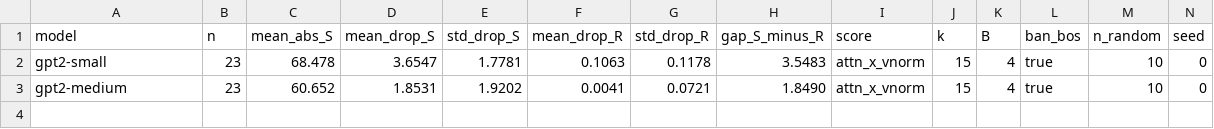
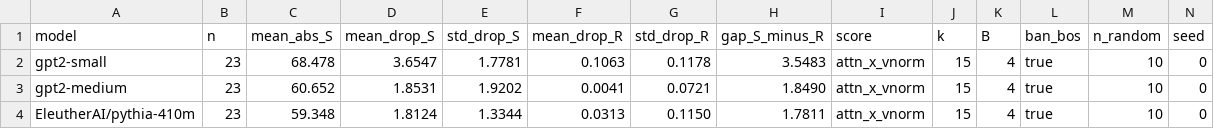
Before and after one commit to Aquinf03/live-circuit-routing, a CSV file: results/figures/table_scale_causal.csv, drawn as a sheet; only a part is shown; rows hold the shown columns only; the diff names each change by its address in the sheet, - before the commit and + after, or states it on an @@ line.

Commit message:
on scale pass

```diff
--- a/results/figures/table_scale_causal.csv
+++ b/results/figures/table_scale_causal.csv
+row 4: EleutherAI/pythia-410m | 23 | 59.348 | 1.8124 | 1.3344 | 0.0313 | 0.1150 | 1.7811 | attn_x_vnorm | 15 | 4 | true | 10 | 0
```
Also changed, not shown: 10 other files.
